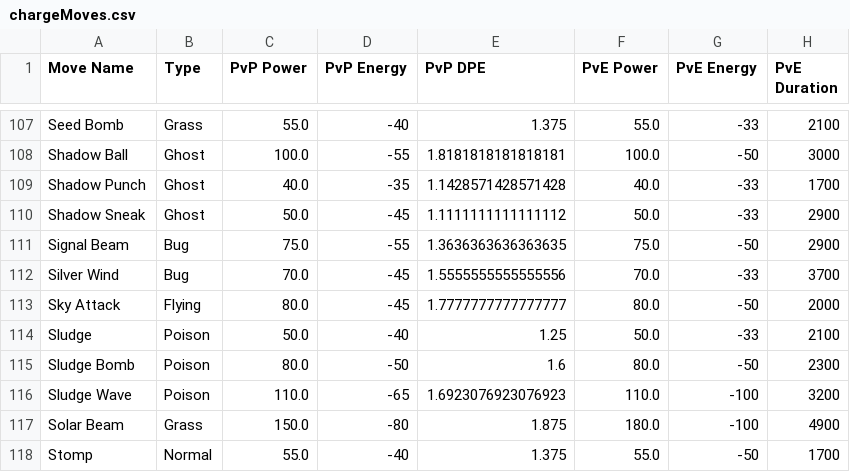
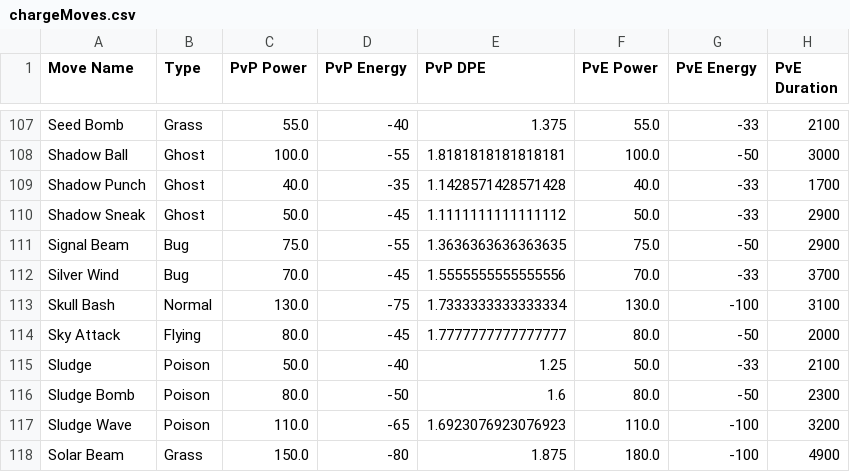
Before and after one commit to Tolaris/pokemon_tools, a CSV file: output/chargeMoves.csv, drawn as a sheet; only a part is shown, gaps mark what is left out; the shorter side is filled out with more unchanged rows.

```diff
--- a/output/chargeMoves.csv
+++ b/output/chargeMoves.csv
@@ -112,2 +112,3 @@ Signal Beam,Bug,75.0,-55,1.3636363636363635,75.0,-50,2900
 Silver Wind,Bug,70.0,-45,1.5555555555555556,70.0,-33,3700
+Skull Bash,Normal,130.0,-75,1.7333333333333334,130.0,-100,3100
 Sky Attack,Flying,80.0,-45,1.7777777777777777,80.0,-50,2000
```
Also changed, not shown: output/pokemonStats.csv.
